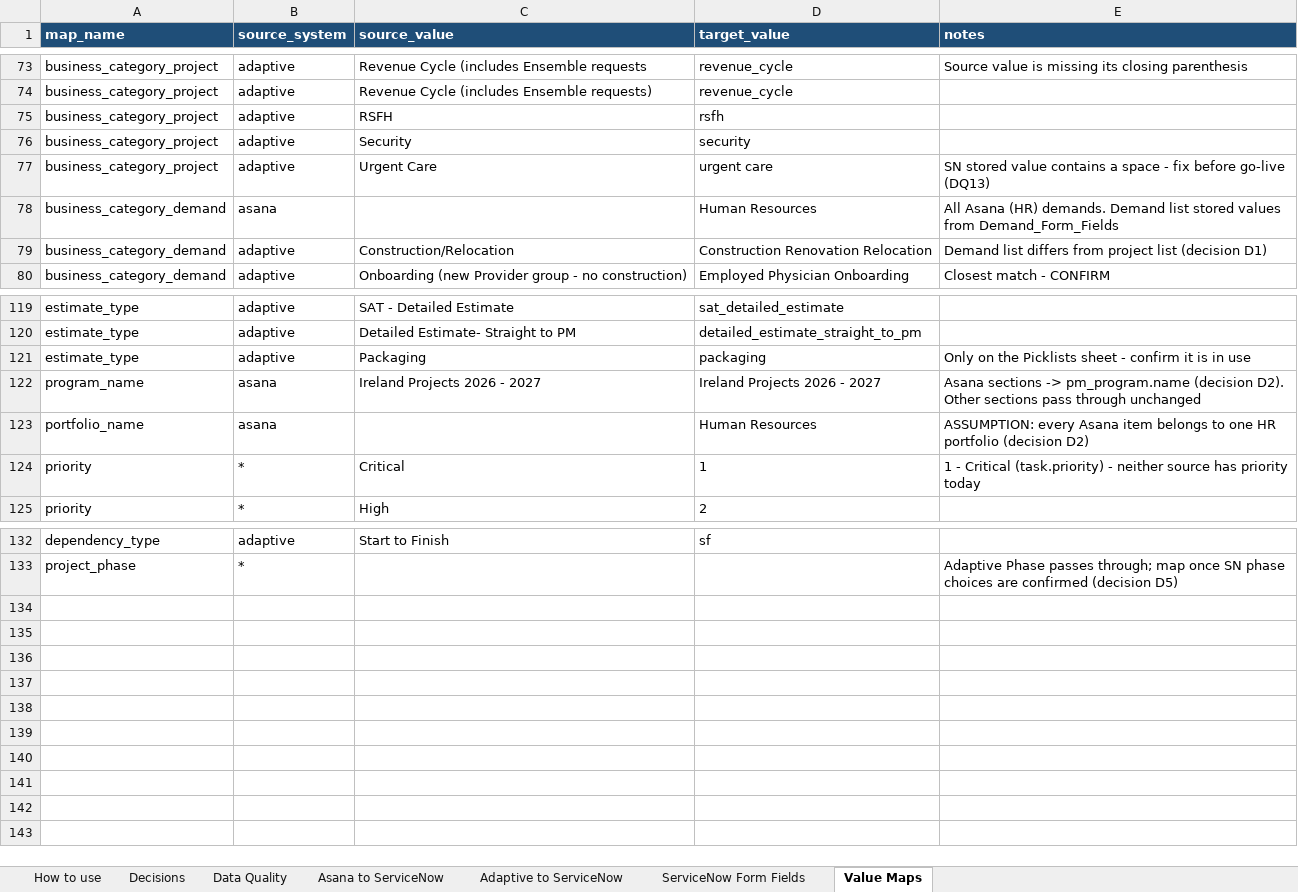
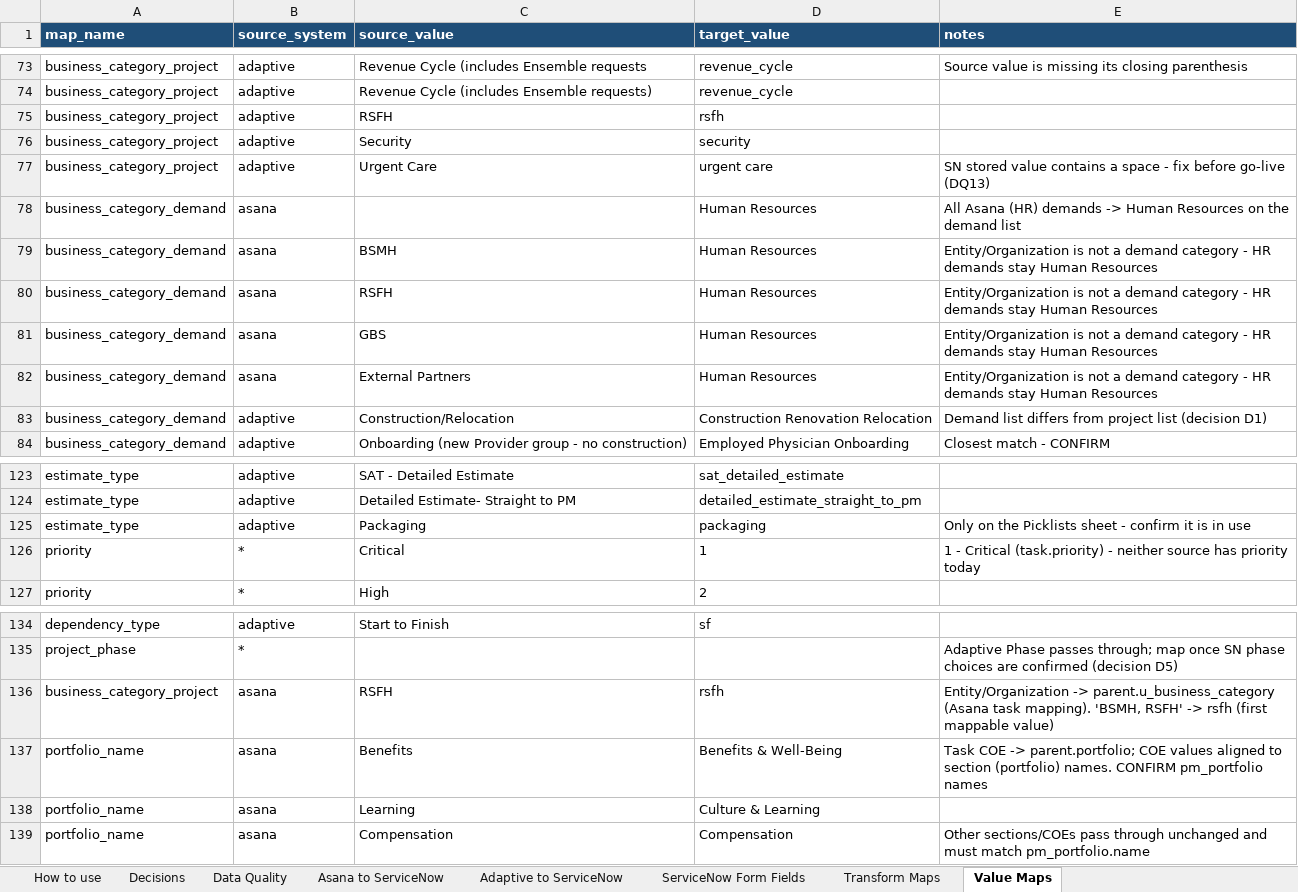
Before and after one commit to zachallen1994/SPM-Data-Migration, an Excel workbook: mapping/mapping_workbook.xlsx, sheet Value Maps, drawn as a sheet; only a part is shown, gaps mark what is left out; values as stored, in another font and other column widths than the file's, no borders; removed rows and columns are numbered as before the commit, all else as after; the diff names each change by its address in the sheet, - before the commit and + after, or states it on an @@ line.

```diff
--- a/mapping/mapping_workbook.xlsx (sheet Value Maps)
+++ b/mapping/mapping_workbook.xlsx (sheet Value Maps)
+sheet tab: Transform Maps
-E78 (notes): …Asana (HR) demands. Demand list stored values from Demand_Form_Fields
+E78 (notes): …Asana (HR) demands -> Human Resources on the demand list
+row 79: business_category_demand | asana | BSMH | Human Resources | Entity/Organization is not a demand category - HR demands stay Human Resources
+row 80: business_category_demand | asana | RSFH | Human Resources | Entity/Organization is not a demand category - HR demands stay Human Resources
+row 81: business_category_demand | asana | GBS | Human Resources | Entity/Organization is not a demand category - HR demands stay Human Resources
+row 82: business_category_demand | asana | External Partners | Human Resources | Entity/Organization is not a demand category - HR demands stay Human Resources
-row 122: program_name | asana | Ireland Projects 2026 - 2027 | Ireland Projects 2026 - 2027 | Asana sections -> pm_program.name (decision D2). Other sections pass through unchanged
-row 123: portfolio_name | asana |  | Human Resources | ASSUMPTION: every Asana item belongs to one HR portfolio (decision D2)
+row 136: business_category_project | asana | RSFH | rsfh | Entity/Organization -> parent.u_business_category (Asana task mapping). 'BSMH, RSFH' -> rsfh (first mappable value)
+row 137: portfolio_name | asana | Benefits | Benefits & Well-Being | Task COE -> parent.portfolio; COE values aligned to section (portfolio) names. CONFIRM pm_portfolio names
+row 138: portfolio_name | asana | Learning | Culture & Learning
+row 139: portfolio_name | asana | Compensation | Compensation | Other sections/COEs pass through unchanged and must match pm_portfolio.name
```
Also changed, not shown: sheet Asana to ServiceNow, sheet Decisions, sheet Data Quality, sheet How to use, 17 other files.
